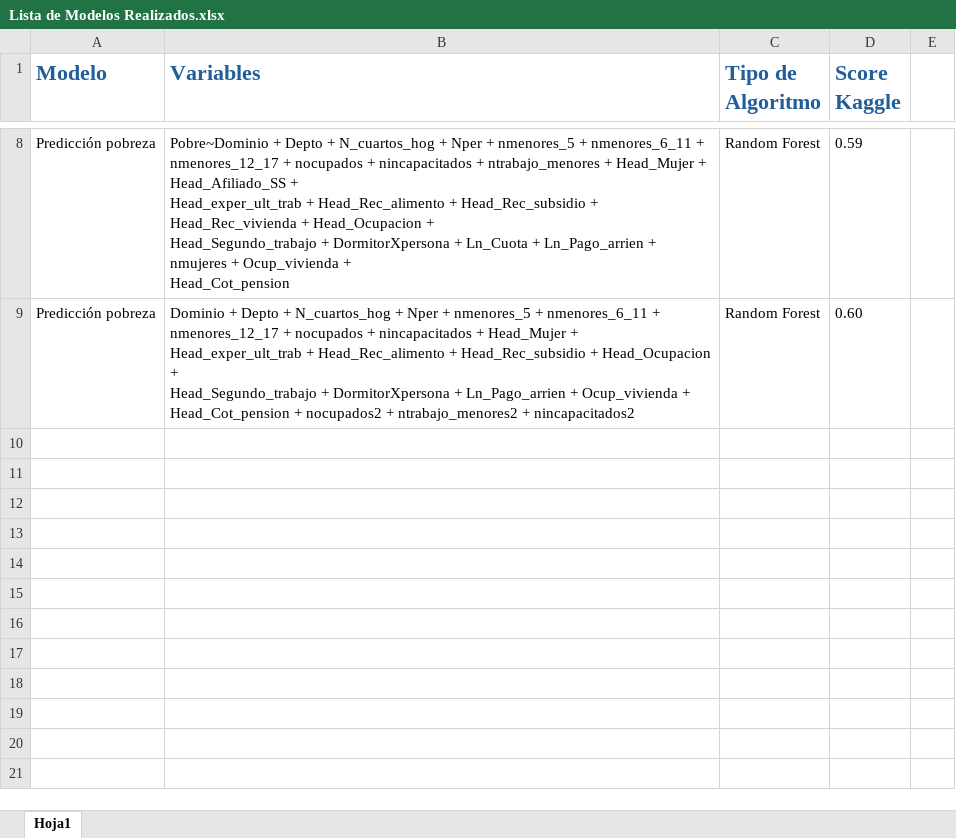
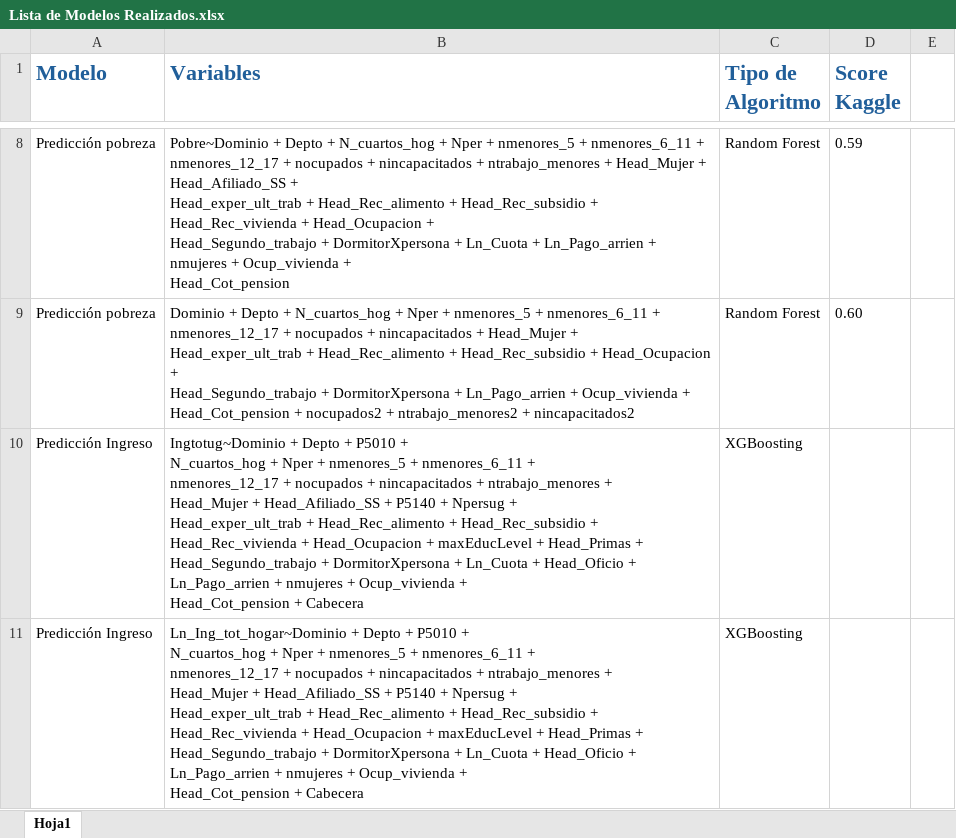
Before and after one commit to JuanCardona9905/Problem_set_2_BDML, an Excel workbook: Lista de Modelos Realizados.xlsx, sheet Hoja1, drawn as a sheet; only a part is shown, gaps mark what is left out; values as stored, in another font and other column widths than the file's, no borders; ↵ is a line break in a cell; the diff names each change by its address in the sheet, - before the commit and + after, or states it on an @@ line.

Commit message:
Update Lista de Modelos Realizados.xlsx

```diff
--- a/Lista de Modelos Realizados.xlsx (sheet Hoja1)
+++ b/Lista de Modelos Realizados.xlsx (sheet Hoja1)
+row 10: Predicción Ingreso | Ingtotug~Dominio + Depto + P5010 + ↵ N_cuartos_hog + Nper + nmenores_5 + nmenores_6_11 + ↵ nmenores_12_17 + nocupados + nincapacitados + ntrabajo_menores + ↵ Head_Mujer + Head_Afiliado_SS + P5140 + Npersug + ↵ Head_exper_ult_trab + Head_Rec_alimento + Head_Rec_subsidio + ↵ Head_Rec_vivienda + Head_Ocupacion + maxEducLevel + Head_Primas + ↵ Head_Segundo_trabajo + DormitorXpersona + Ln_Cuota + Head_Oficio + ↵ Ln_Pago_arrien + nmujeres + Ocup_vivienda + ↵ Head_Cot_pension + Cabecera | XGBoosting
+row 11: Predicción Ingreso | Ln_Ing_tot_hogar~Dominio + Depto + P5010 + ↵ N_cuartos_hog + Nper + nmenores_5 + nmenores_6_11 + ↵ nmenores_12_17 + nocupados + nincapacitados + ntrabajo_menores + ↵ Head_Mujer + Head_Afiliado_SS + P5140 + Npersug + ↵ Head_exper_ult_trab + Head_Rec_alimento + Head_Rec_subsidio + ↵ Head_Rec_vivienda + Head_Ocupacion + maxEducLevel + Head_Primas + ↵ Head_Segundo_trabajo + DormitorXpersona + Ln_Cuota + Head_Oficio + ↵ Ln_Pago_arrien + nmujeres + Ocup_vivienda + ↵ Head_Cot_pension + Cabecera | XGBoosting
```
